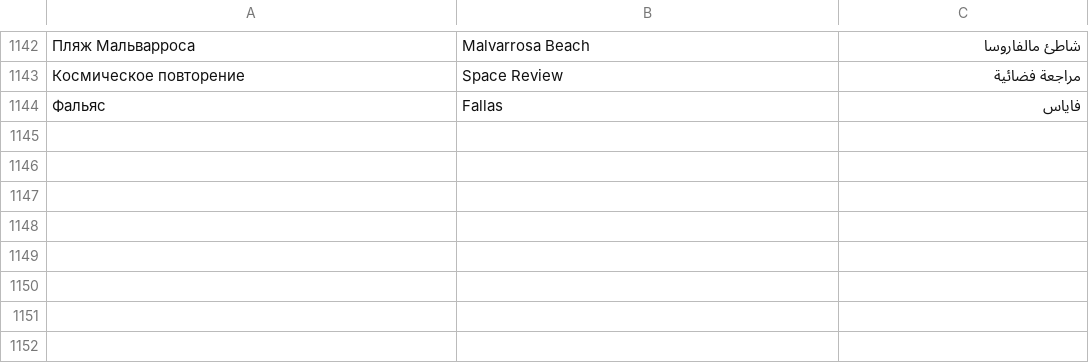
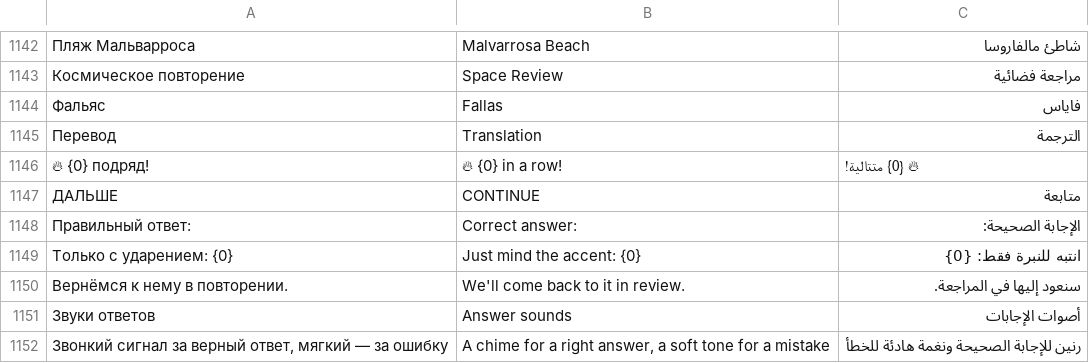
Before and after one commit to Misha1644/kami-app, a TSV file: content/i18n/ui.tsv, drawn as a sheet; only a part is shown, gaps mark what is left out; the diff names each change by its address in the sheet, - before the commit and + after, or states it on an @@ line.

```diff
--- a/content/i18n/ui.tsv
+++ b/content/i18n/ui.tsv
+row 1145: Перевод | Translation | الترجمة
+row 1146: 🔥 {0} подряд! | 🔥 {0} in a row! | 🔥 {0} متتالية!
+row 1147: ДАЛЬШЕ | CONTINUE | متابعة
+row 1148: Правильный ответ: | Correct answer: | الإجابة الصحيحة:
+row 1149: Только с ударением: {0} | Just mind the accent: {0} | انتبه للنبرة فقط: {0}
+row 1150: Вернёмся к нему в повторении. | We'll come back to it in review. | سنعود إليها في المراجعة.
+row 1151: Звуки ответов | Answer sounds | أصوات الإجابات
+row 1152: Звонкий сигнал за верный ответ, мягкий — за ошибку | A chime for a right answer, a soft tone for a mistake | رنين للإجابة الصحيحة ونغمة هادئة للخطأ
```
Also changed, not shown: 9 other files.
